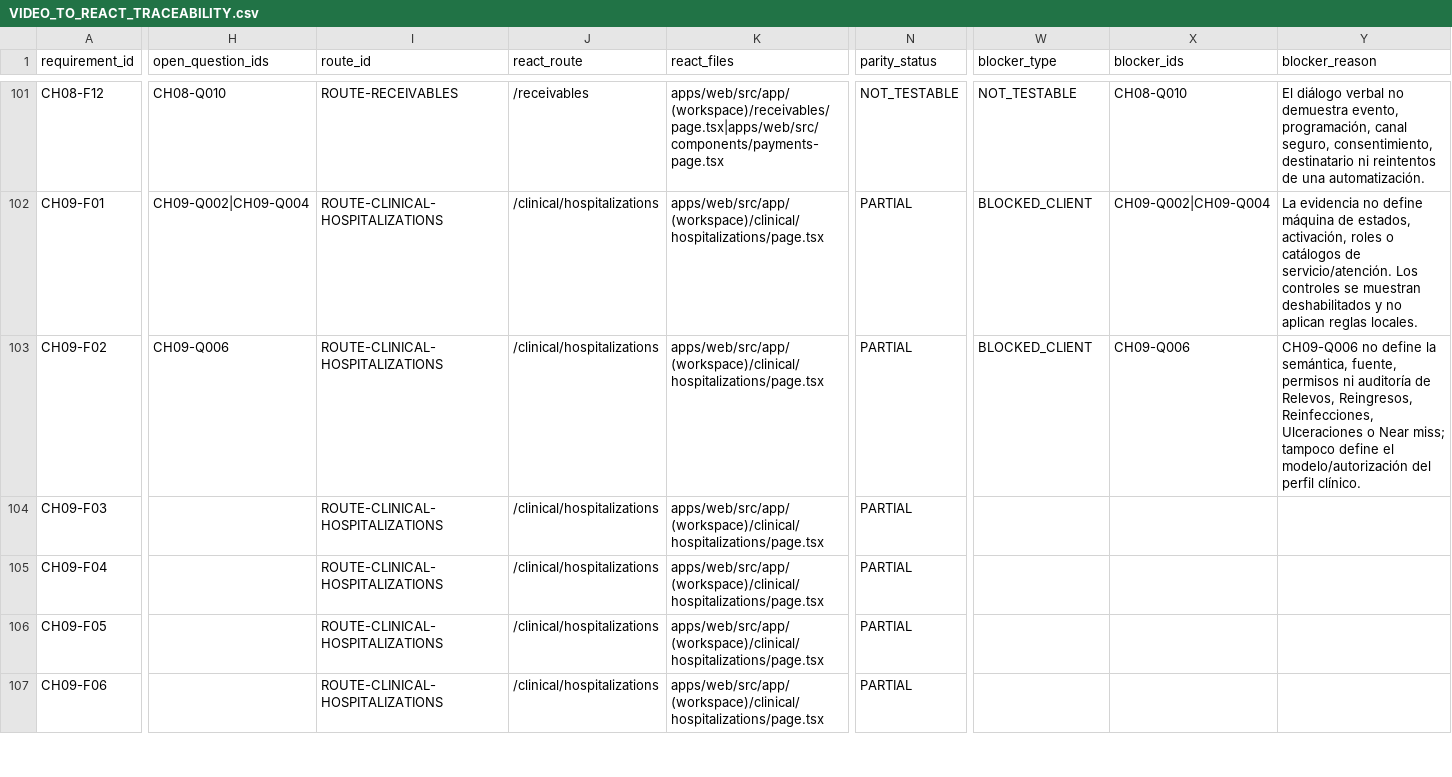
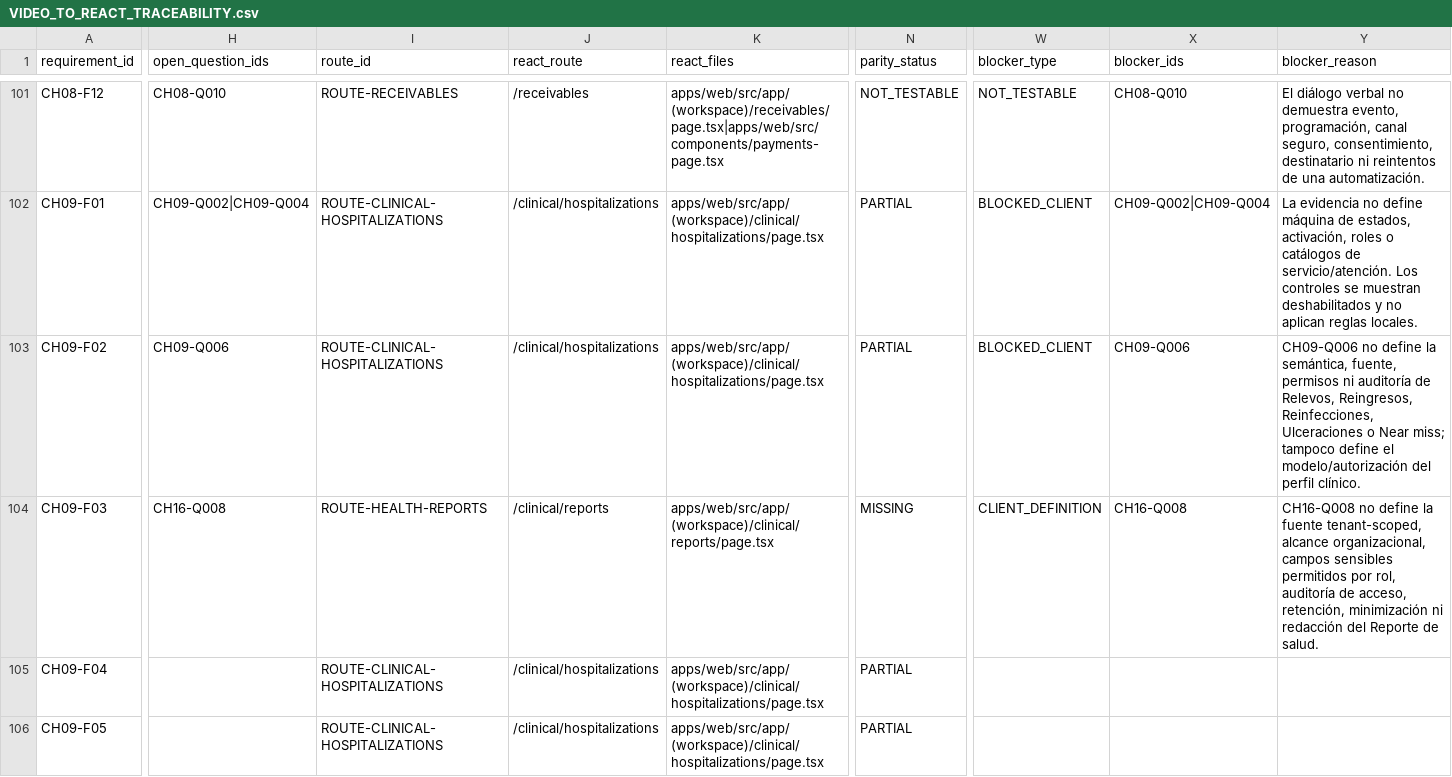
Before and after one commit to CLinqui7/analiza-en-casa, a CSV file: docs/qa/VIDEO_TO_REACT_TRACEABILITY.csv, drawn as a sheet; only a part is shown, gaps mark what is left out; the shorter side is filled out with more unchanged rows; the diff covers the shown part only; the diff names each change by its address in the sheet, - before the commit and + after, or states it on an @@ line.

```diff
--- a/docs/qa/VIDEO_TO_REACT_TRACEABILITY.csv
+++ b/docs/qa/VIDEO_TO_REACT_TRACEABILITY.csv
-H104 (open_question_ids): (empty)
+H104 (open_question_ids): CH16-Q008
-I104 (route_id): ROUTE-CLINICAL-HOSPITALIZATIONS
+I104 (route_id): ROUTE-HEALTH-REPORTS
-J104 (react_route): /clinical/hospitalizations
+J104 (react_route): /clinical/reports
-K104 (react_files): apps/web/src/app/(workspace)/clinical/hospitalizations/page.tsx
+K104 (react_files): apps/web/src/app/(workspace)/clinical/reports/page.tsx
-N104 (parity_status): PARTIAL
+N104 (parity_status): MISSING
-W104 (blocker_type): (empty)
+W104 (blocker_type): CLIENT_DEFINITION
-X104 (blocker_ids): (empty)
+X104 (blocker_ids): CH16-Q008
-Y104 (blocker_reason): (empty)
+Y104 (blocker_reason): CH16-Q008 no define la fuente tenant-scoped, alcance organizacional, campos sensibles permitidos por rol, auditoría de acceso, retención, minimización ni redacción del Reporte de salud.
```
Also changed, not shown: 12 edited cells elsewhere in this file, 11 other files.
